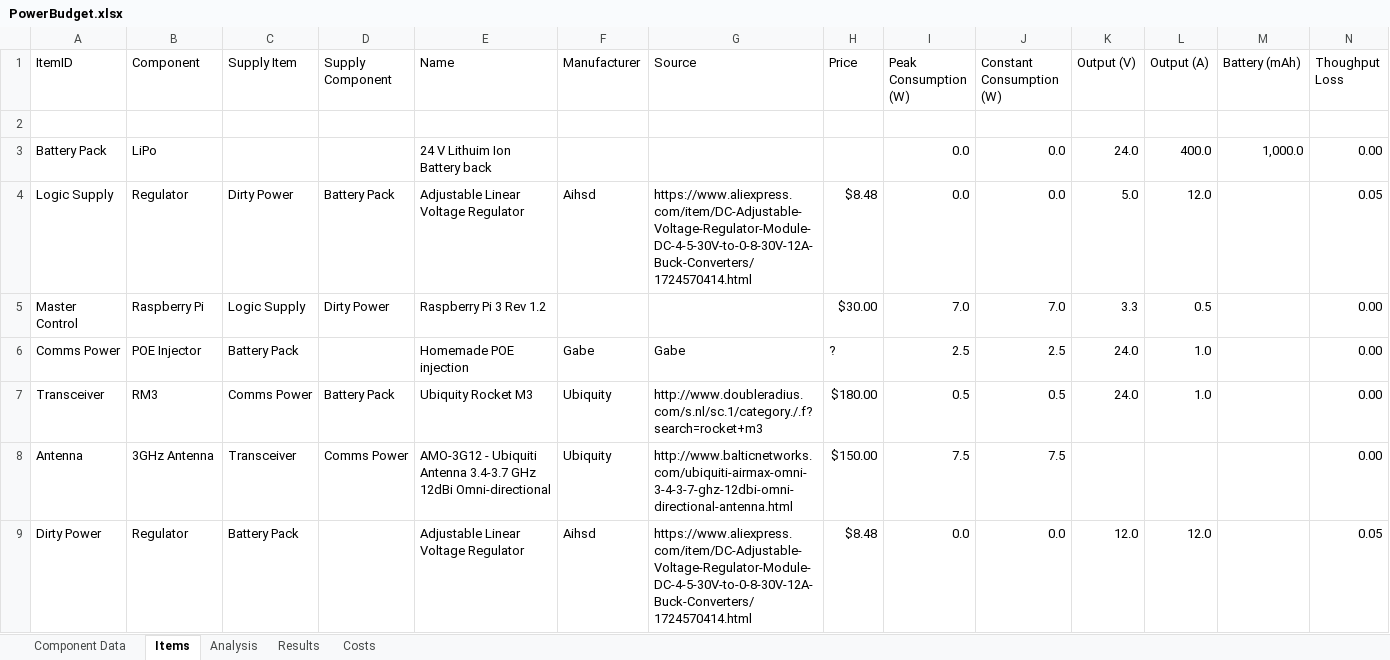
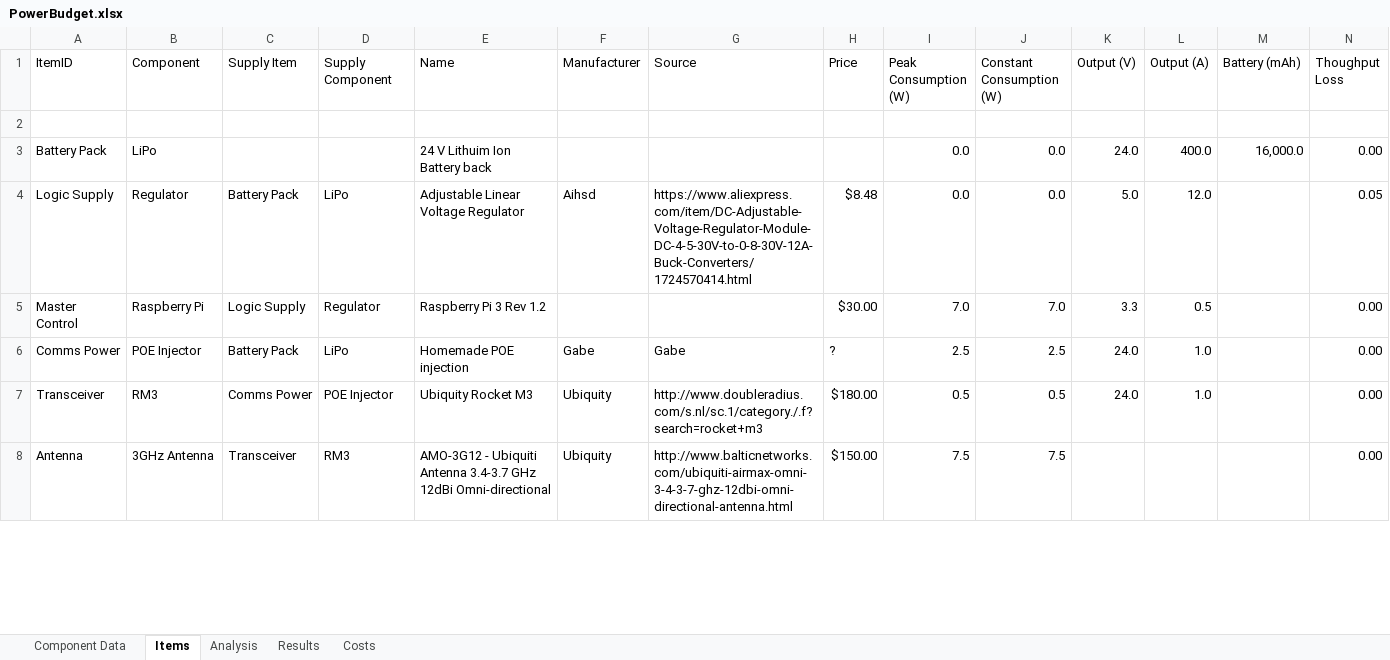
Before and after one commit to ISU-MAVRIC/MAVRIC-Systems, an Excel workbook: Electrical/PowerBudget.xlsx, sheet Items, drawn as a sheet; only a part is shown; values as stored, in another font and other column widths than the file's, no borders; table styles not drawn; removed rows and columns are numbered as before the commit, all else as after; the diff covers the shown part only; the diff names each change by its address in the sheet, - before the commit and + after, or states it on an @@ line.

Commit message:
Added Arm power supplies to the power budget.

```diff
--- a/Electrical/PowerBudget.xlsx (sheet Items)
+++ b/Electrical/PowerBudget.xlsx (sheet Items)
-M3 (Battery (mAh)): 1,000.0
+M3 (Battery (mAh)): 16,000.0
-C4 (Supply Item): Dirty Power
+C4 (Supply Item): Battery Pack
-D4 (Supply Component): Battery Pack
+D4 (Supply Component): LiPo
-D5 (Supply Component): Dirty Power
+D5 (Supply Component): Regulator
-D6 (Supply Component): (empty)
+D6 (Supply Component): LiPo
-D7 (Supply Component): Battery Pack
+D7 (Supply Component): POE Injector
-D8 (Supply Component): Comms Power
+D8 (Supply Component): RM3
-row 9: Dirty Power | Regulator | Battery Pack |  | Adjustable Linear Voltage Regulator | Aihsd | https://www.aliexpress.com/item/DC-Adjustable-Voltage-Regulator-Module-DC-4-5-30V-to-0-8-30V-12A-Buck-Converters/1724570414.html | $8.48 | 0.0 | 0.0 | 12.0 | 12.0 |  | 0.05
```
Also changed, not shown: 5 added rows and 72 edited cells elsewhere in this sheet, sheet Analysis, sheet Results, sheet Costs, sheet Component Data, formulas that keep their value, hidden cells.
